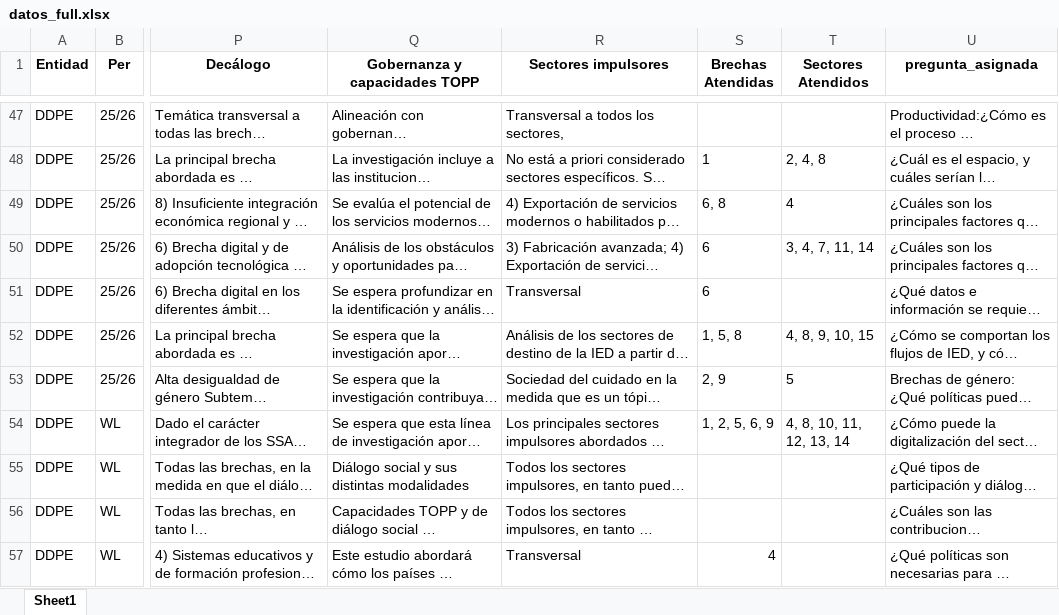
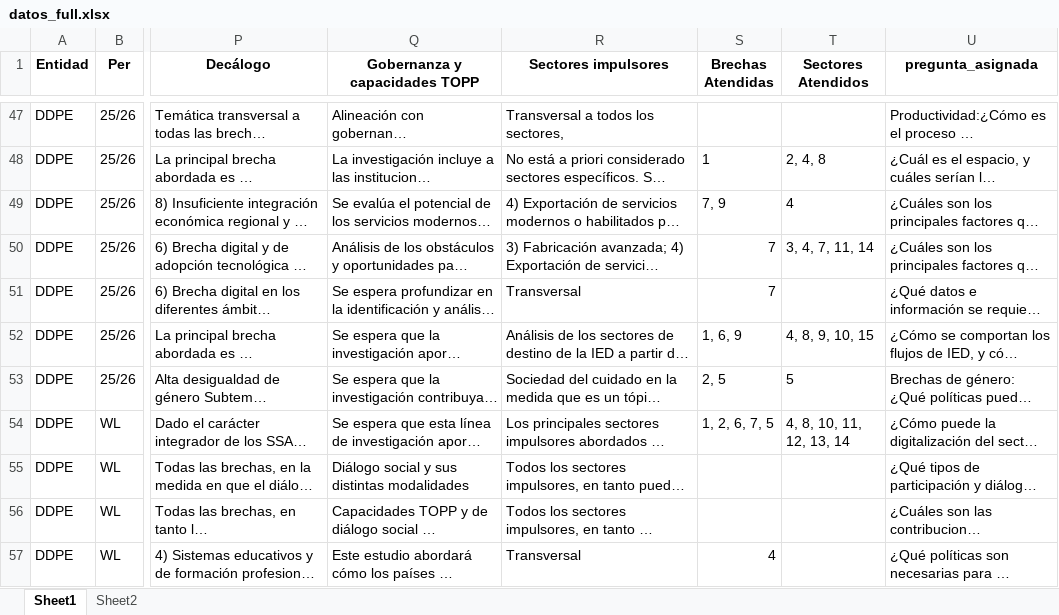
Before and after one commit to alebusta/dashboard-investigaciones, an Excel workbook: datos_full.xlsx, sheet Sheet1, drawn as a sheet; only a part is shown, gaps mark what is left out; long unchanged cells end in …; values as stored, in another font and other column widths than the file's, no borders; the diff covers the shown part only; the diff names each change by its address in the sheet, - before the commit and + after, or states it on an @@ line.

```diff
--- a/datos_full.xlsx (sheet Sheet1)
+++ b/datos_full.xlsx (sheet Sheet1)
+sheet tab: Sheet2
-S49 (Brechas Atendidas): 6, 8
+S49 (Brechas Atendidas): 7, 9
-S50:S51 (Brechas Atendidas): 6
+S50:S51 (Brechas Atendidas): 7
-S52 (Brechas Atendidas): 1, 5, 8
+S52 (Brechas Atendidas): 1, 6, 9
-S53 (Brechas Atendidas): 2, 9
+S53 (Brechas Atendidas): 2, 5
-S54 (Brechas Atendidas): 1, 2, 5, 6, 9
+S54 (Brechas Atendidas): 1, 2, 6, 7, 5
```
Also changed, not shown: 52 edited cells elsewhere in this sheet, 1 other file.
